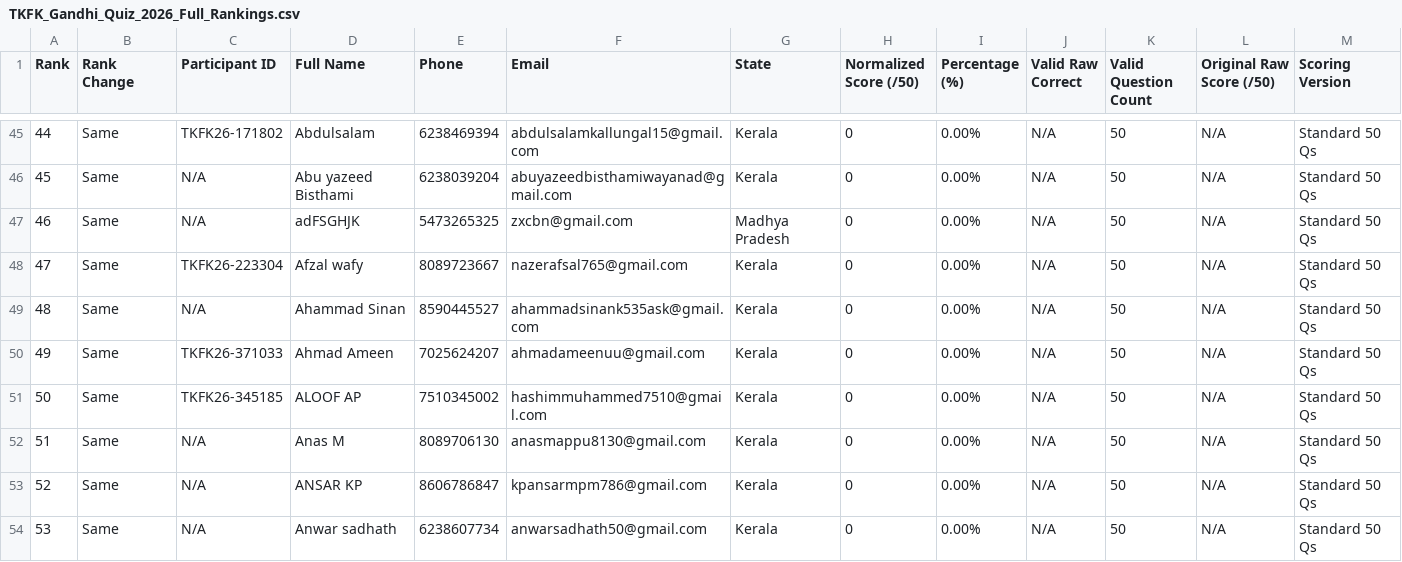
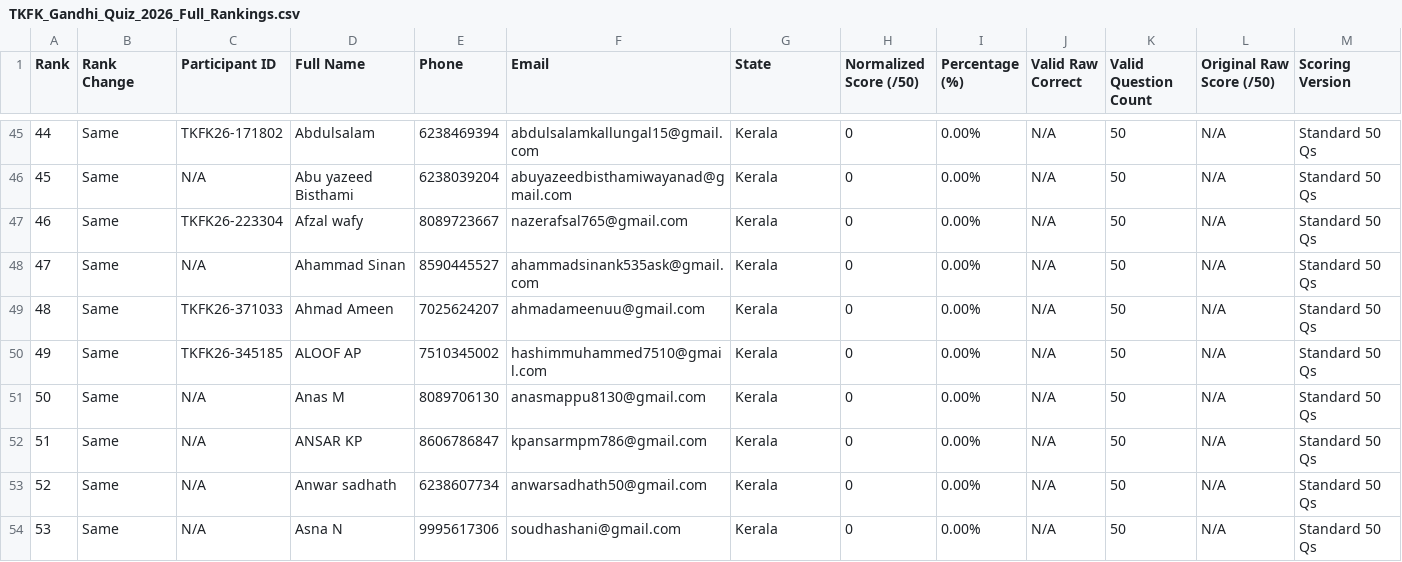
Before and after one commit to muhammedparad/tkfk.in, a CSV file: public/downloads/TKFK_Gandhi_Quiz_2026_Full_Rankings.csv, drawn as a sheet; only a part is shown, gaps mark what is left out; the shorter side is filled out with more unchanged rows; removed rows and columns are numbered as before the commit, all else as after; rows hold the shown columns only; the diff covers the shown part only; the diff names each change by its address in the sheet, - before the commit and + after, or states it on an @@ line.

```diff
--- a/public/downloads/TKFK_Gandhi_Quiz_2026_Full_Rankings.csv
+++ b/public/downloads/TKFK_Gandhi_Quiz_2026_Full_Rankings.csv
-row 47: 46 | Same | N/A | adFSGHJK | 5473265325 | zxcbn@gmail.com | Madhya Pradesh | 0 | 0.00% | N/A | 50 | N/A | Standard 50 Qs
@@ column A (Rank) renumbered from row 47 down @@
```
Also changed, not shown: 5 removed rows elsewhere in this file, 2 other files.
